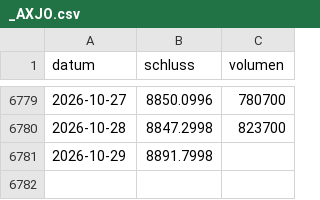
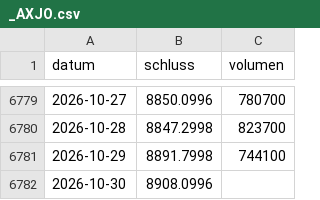
Before and after one commit to raphwienigk-lgtm/anlage-daten, a CSV file: daten/ersatz/haselnuss/kurse/_AXJO.csv, drawn as a sheet; only a part is shown, gaps mark what is left out.

```diff
--- a/daten/ersatz/haselnuss/kurse/_AXJO.csv
+++ b/daten/ersatz/haselnuss/kurse/_AXJO.csv
@@ -6780,2 +6780,3 @@ datum,schluss,volumen
 2026-10-28,8847.2998,823700
-2026-10-29,8891.7998,
+2026-10-29,8891.7998,744100
+2026-10-30,8908.0996,
```
Also changed, not shown: daten/ersatz/haselnuss/kurse/SHV_AX.csv, daten/ersatz/palladium/kurse/GLD.csv, 13 other files.
